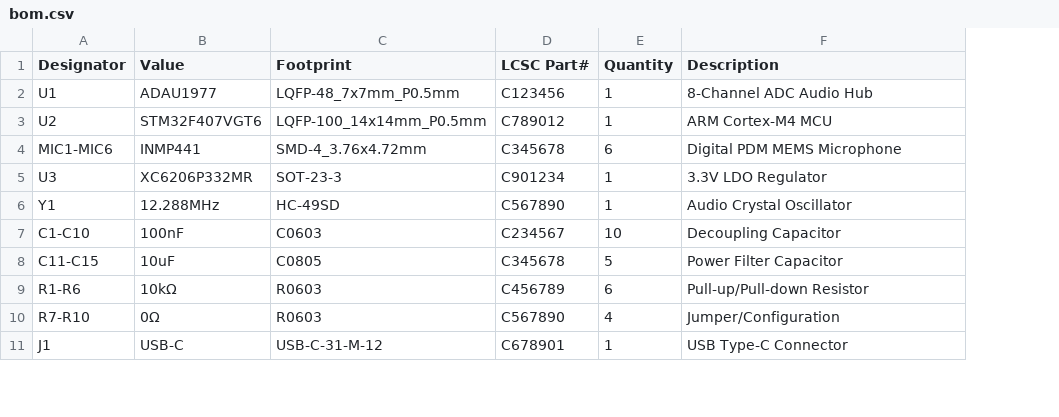
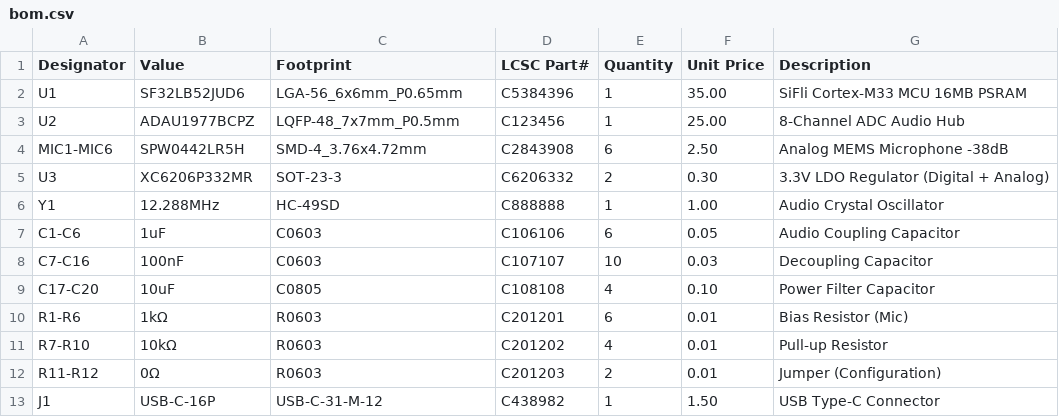
Before and after one commit to vaca22/6-mic-array-pcb, a CSV file: hardware/bom.csv, drawn as a sheet; only a part is shown; addresses are those after the commit; the diff covers the shown part only; the diff names each change by its address in the sheet, - before the commit and + after, or states it on an @@ line.

```diff
--- a/hardware/bom.csv
+++ b/hardware/bom.csv
+column F (Unit Price), rows 2-6: 35.00 | 25.00 | 2.50 | 0.30 | 1.00; rows 8-11: 0.03 | 0.10 | 0.01 | 0.01; row 13: 1.50
-B2 (Value): ADAU1977
+B2 (Value): SF32LB52JUD6
-C2 (Footprint): LQFP-48_7x7mm_P0.5mm
+C2 (Footprint): LGA-56_6x6mm_P0.65mm
-D2 (LCSC Part#): C123456
+D2 (LCSC Part#): C5384396
-G2 (Description): 8-Channel ADC Audio Hub
+G2 (Description): SiFli Cortex-M33 MCU 16MB PSRAM
-B3 (Value): STM32F407VGT6
+B3 (Value): ADAU1977BCPZ
-C3 (Footprint): LQFP-100_14x14mm_P0.5mm
+C3 (Footprint): LQFP-48_7x7mm_P0.5mm
-D3 (LCSC Part#): C789012
+D3 (LCSC Part#): C123456
-G3 (Description): ARM Cortex-M4 MCU
+G3 (Description): 8-Channel ADC Audio Hub
-B4 (Value): INMP441
+B4 (Value): SPW0442LR5H
-D4 (LCSC Part#): C345678
+D4 (LCSC Part#): C2843908
-G4 (Description): Digital PDM MEMS Microphone
+G4 (Description): Analog MEMS Microphone -38dB
-D5 (LCSC Part#): C901234
+D5 (LCSC Part#): C6206332
-E5 (Quantity): 1
+E5 (Quantity): 2
-G5 (Description): 3.3V LDO Regulator
+G5 (Description): 3.3V LDO Regulator (Digital + Analog)
-D6 (LCSC Part#): C567890
+D6 (LCSC Part#): C888888
+row 7: C1-C6 | 1uF | C0603 | C106106 | 6 | 0.05 | Audio Coupling Capacitor
-A8 (Designator): C1-C10
+A8 (Designator): C7-C16
-D8 (LCSC Part#): C234567
+D8 (LCSC Part#): C107107
-A9 (Designator): C11-C15
+A9 (Designator): C17-C20
-D9 (LCSC Part#): C345678
+D9 (LCSC Part#): C108108
-E9 (Quantity): 5
+E9 (Quantity): 4
-B10 (Value): 10kΩ
+B10 (Value): 1kΩ
-D10 (LCSC Part#): C456789
+D10 (LCSC Part#): C201201
-G10 (Description): Pull-up/Pull-down Resistor
+G10 (Description): Bias Resistor (Mic)
-B11 (Value): 0Ω
+B11 (Value): 10kΩ
-D11 (LCSC Part#): C567890
+D11 (LCSC Part#): C201202
-G11 (Description): Jumper/Configuration
+G11 (Description): Pull-up Resistor
+row 12: R11-R12 | 0Ω | R0603 | C201203 | 2 | 0.01 | Jumper (Configuration)
-B13 (Value): USB-C
+B13 (Value): USB-C-16P
-D13 (LCSC Part#): C678901
+D13 (LCSC Part#): C438982
```
Also changed, not shown: 5 added rows, 1 removed row and 4 edited cells elsewhere in this file, 3 other files.
